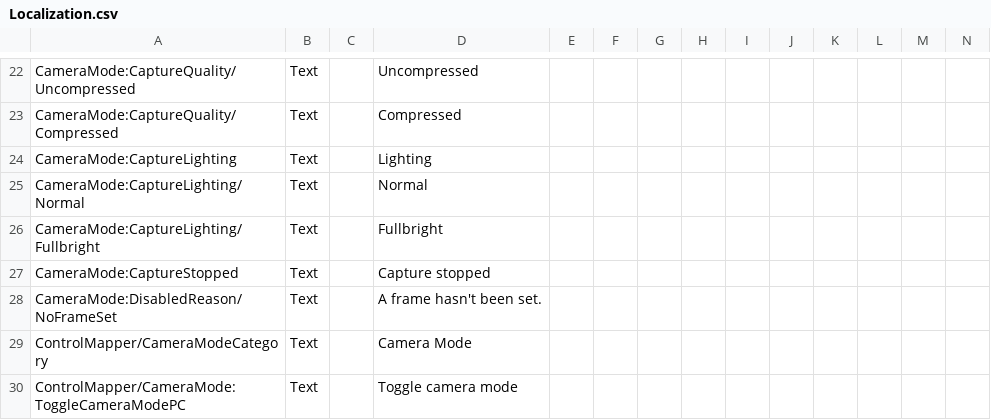
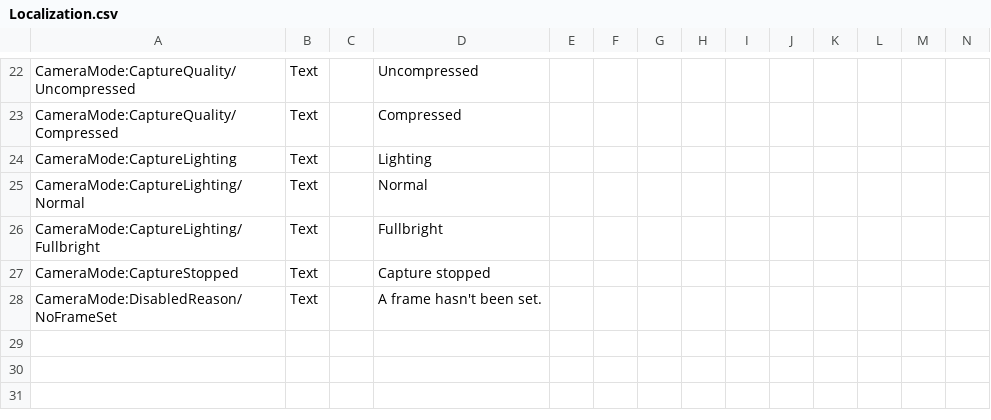
Before and after one commit to moorowl/ck-CameraMode, a CSV file: Localization/Localization.csv, drawn as a sheet; only a part is shown, gaps mark what is left out; rows hold the shown columns only; the diff names each change by its address in the sheet, - before the commit and + after, or states it on an @@ line.

Commit message:
Revert "Allow rebinding of toggle camera mode button"
This reverts commit e89f68e7f672894cf18523c798858e1b3443676b.

```diff
--- a/Localization/Localization.csv
+++ b/Localization/Localization.csv
-row 29: ControlMapper/CameraModeCategory | Text |  | Camera Mode
-row 30: ControlMapper/CameraMode:ToggleCameraModePC | Text |  | Toggle camera mode
```
Also changed, not shown: 6 other files.
